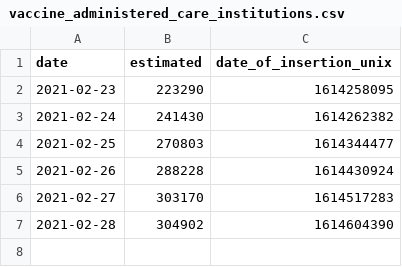
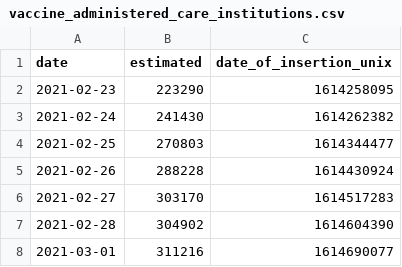
Before and after one commit to Sikerdebaard/netherlands-vaccinations-scraper, a CSV file: vaccine_administered_care_institutions.csv, drawn as a sheet; the diff names each change by its address in the sheet, - before the commit and + after, or states it on an @@ line.

```diff
--- a/vaccine_administered_care_institutions.csv
+++ b/vaccine_administered_care_institutions.csv
+row 8: 2021-03-01 | 311216 | 1614690077
```
Also changed, not shown: augmented/doses_administered_cumulative.csv, augmented/doses_administered_raw.csv, 10 other files.
